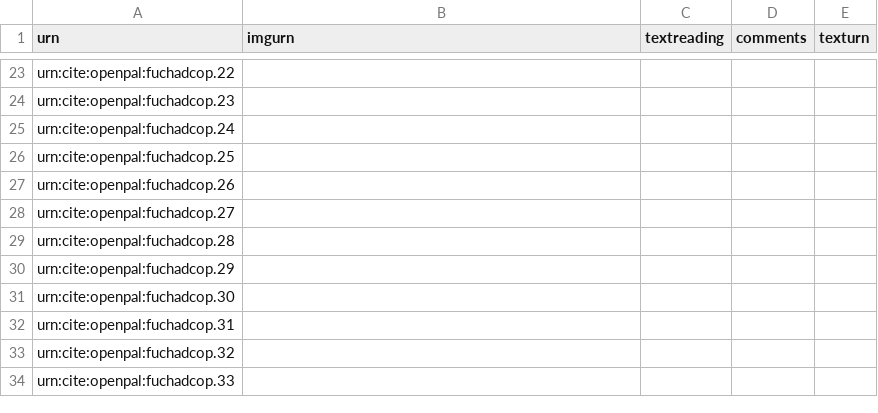
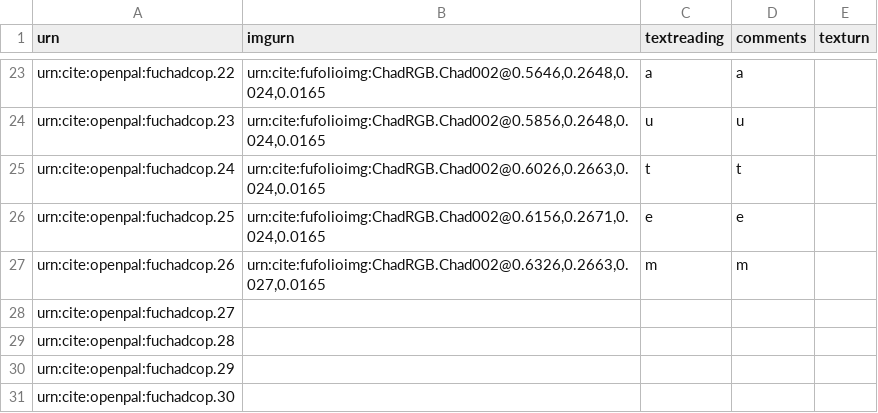
Before and after one commit to Eumaeus/codbod25, a CSV file: collections/op-chad.csv, drawn as a sheet; only a part is shown, gaps mark what is left out; the shorter side is filled out with more unchanged rows; the diff covers the shown part only; the diff names each change by its address in the sheet, - before the commit and + after, or states it on an @@ line.

Commit message:
Update op-chad.csv

```diff
--- a/collections/op-chad.csv
+++ b/collections/op-chad.csv
-B23 (imgurn): (empty)
+B23 (imgurn): urn:cite:fufolioimg:ChadRGB.Chad002@0.5646,0.2648,0.024,0.0165
-C23 (textreading): (empty)
+C23 (textreading): a
-D23 (comments): (empty)
+D23 (comments): a
-B24 (imgurn): (empty)
+B24 (imgurn): urn:cite:fufolioimg:ChadRGB.Chad002@0.5856,0.2648,0.024,0.0165
-C24 (textreading): (empty)
+C24 (textreading): u
-D24 (comments): (empty)
+D24 (comments): u
-B25 (imgurn): (empty)
+B25 (imgurn): urn:cite:fufolioimg:ChadRGB.Chad002@0.6026,0.2663,0.024,0.0165
-C25 (textreading): (empty)
+C25 (textreading): t
-D25 (comments): (empty)
+D25 (comments): t
-B26 (imgurn): (empty)
+B26 (imgurn): urn:cite:fufolioimg:ChadRGB.Chad002@0.6156,0.2671,0.024,0.0165
-C26 (textreading): (empty)
+C26 (textreading): e
-D26 (comments): (empty)
+D26 (comments): e
-B27 (imgurn): (empty)
+B27 (imgurn): urn:cite:fufolioimg:ChadRGB.Chad002@0.6326,0.2663,0.027,0.0165
-C27 (textreading): (empty)
+C27 (textreading): m
-D27 (comments): (empty)
+D27 (comments): m
```
Also changed, not shown: 63 edited cells elsewhere in this file.
